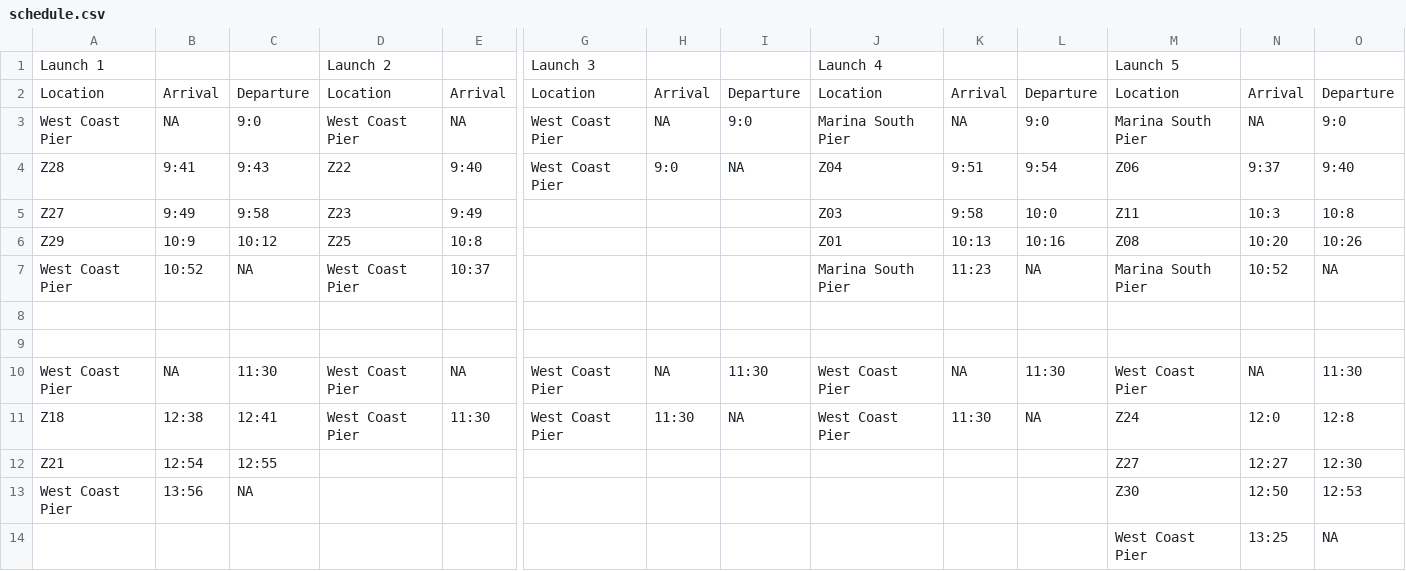
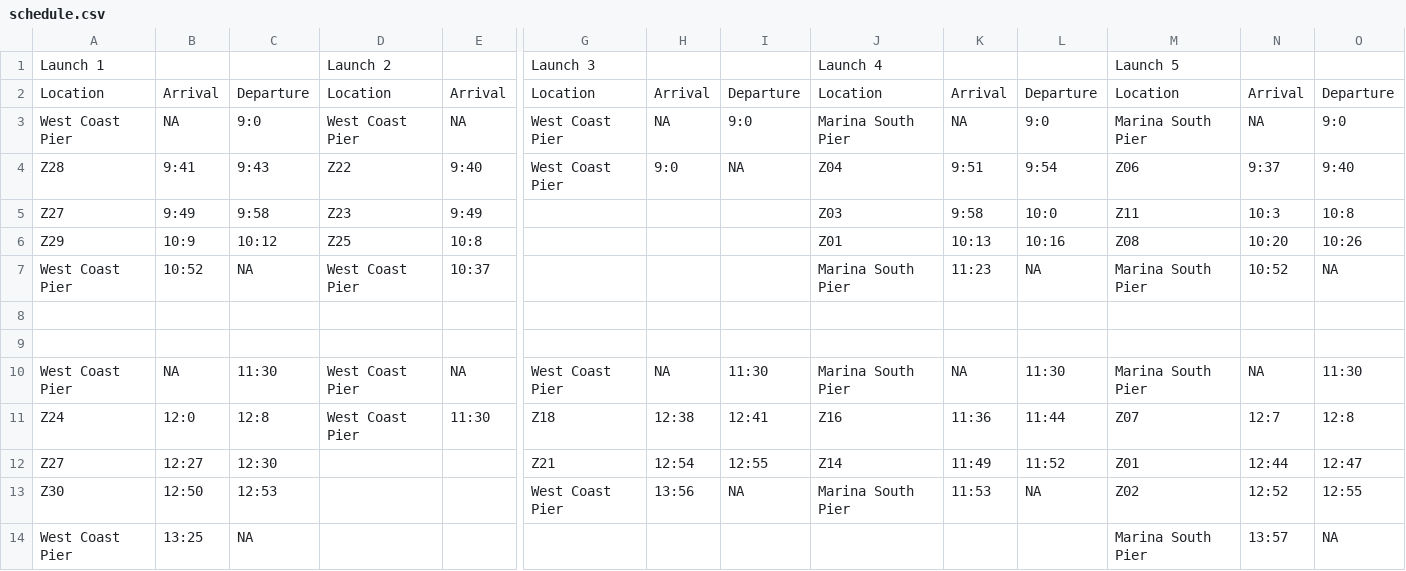
Before and after one commit to chensxb97/ferryServiceVRP, a CSV file: outputs/logs/schedule.csv, drawn as a sheet; only a part is shown, gaps mark what is left out; removed rows and columns are numbered as before the commit, all else as after; rows hold the shown columns only; the diff names each change by its address in the sheet, - before the commit and + after, or states it on an @@ line.

```diff
--- a/outputs/logs/schedule.csv
+++ b/outputs/logs/schedule.csv
-J10: West Coast Pier
+J10: Marina South Pier
-M10: West Coast Pier
+M10: Marina South Pier
-row 11: Z18 | 12:38 | 12:41 | West Coast Pier | 11:30 | West Coast Pier | 11:30 | NA | West Coast Pier | 11:30 | NA | Z24 | 12:0 | 12:8
-row 12: Z21 | 12:54 | 12:55 |  |  |  |  |  |  |  |  | Z27 | 12:27 | 12:30
+row 11: Z24 | 12:0 | 12:8 | West Coast Pier | 11:30 | Z18 | 12:38 | 12:41 | Z16 | 11:36 | 11:44 | Z07 | 12:7 | 12:8
+row 12: Z27 | 12:27 | 12:30 |  |  | Z21 | 12:54 | 12:55 | Z14 | 11:49 | 11:52 | Z01 | 12:44 | 12:47
+row 13: Z30 | 12:50 | 12:53 |  |  | West Coast Pier | 13:56 | NA | Marina South Pier | 11:53 | NA | Z02 | 12:52 | 12:55
-B14: 13:56
+B14: 13:25
-M14: Z30
+M14: Marina South Pier
-N14: 12:50
+N14: 13:57
-O14: 12:53
+O14: NA
-row 14:  |  |  |  |  |  |  |  |  |  |  | West Coast Pier | 13:25 | NA
```
Also changed, not shown: datasets/order.csv, 2 other files.
